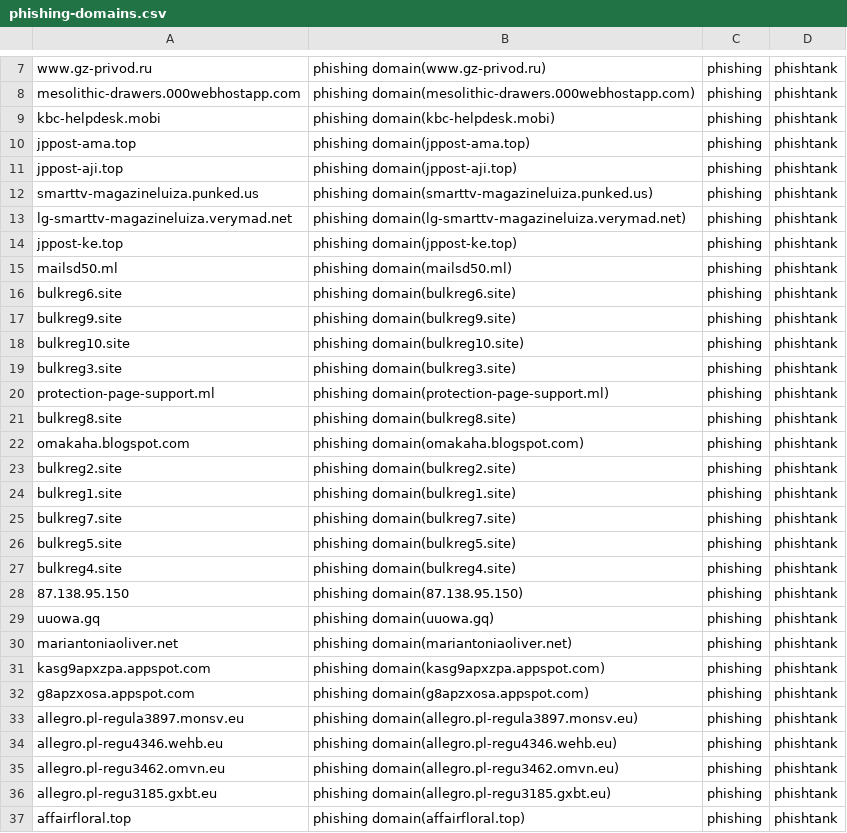
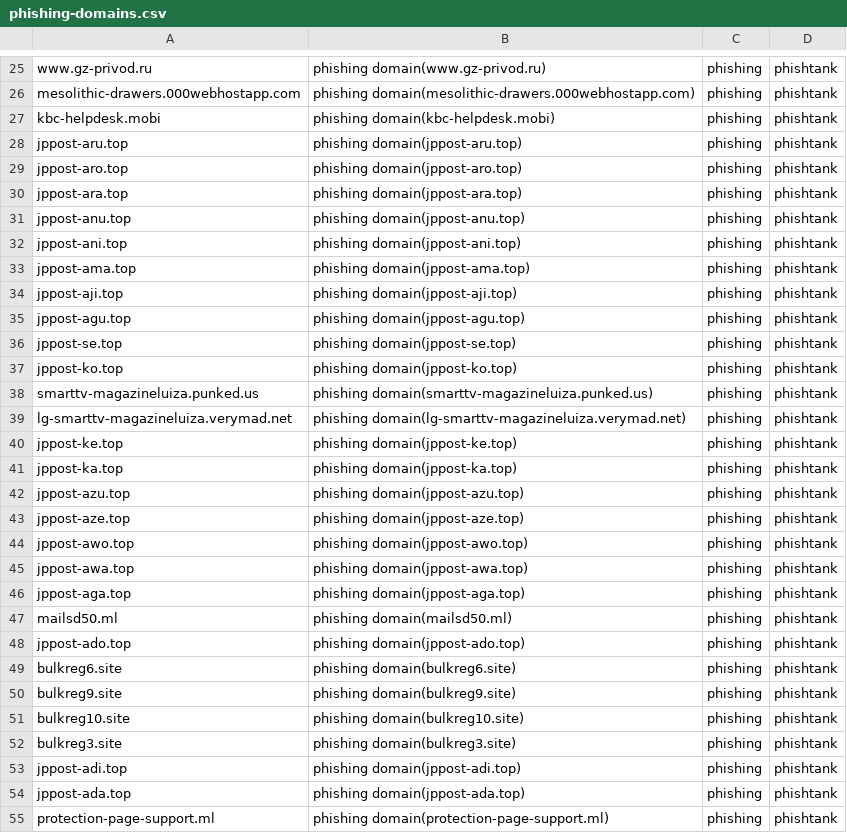
Before and after one commit to sinjukukawataro/20180511, a CSV file: phishing-domains.csv, drawn as a sheet; only a part is shown, gaps mark what is left out; the shorter side is filled out with more unchanged rows; the diff covers the shown part only.

```diff
--- a/phishing-domains.csv
+++ b/phishing-domains.csv
@@ -9,4 +27,12 @@ mesolithic-drawers.000webhostapp.com,phishing domain(mesolithic-drawers.000webho
 kbc-helpdesk.mobi,phishing domain(kbc-helpdesk.mobi),phishing,phishtank
+jppost-aru.top,phishing domain(jppost-aru.top),phishing,phishtank
+jppost-aro.top,phishing domain(jppost-aro.top),phishing,phishtank
+jppost-ara.top,phishing domain(jppost-ara.top),phishing,phishtank
+jppost-anu.top,phishing domain(jppost-anu.top),phishing,phishtank
+jppost-ani.top,phishing domain(jppost-ani.top),phishing,phishtank
 jppost-ama.top,phishing domain(jppost-ama.top),phishing,phishtank
 jppost-aji.top,phishing domain(jppost-aji.top),phishing,phishtank
+jppost-agu.top,phishing domain(jppost-agu.top),phishing,phishtank
+jppost-se.top,phishing domain(jppost-se.top),phishing,phishtank
+jppost-ko.top,phishing domain(jppost-ko.top),phishing,phishtank
 smarttv-magazineluiza.punked.us,phishing domain(smarttv-magazineluiza.punked.us),phishing,phishtank
@@ -14,3 +40,10 @@ lg-smarttv-magazineluiza.verymad.net,phishing domain(lg-smarttv-magazineluiza.ve
 jppost-ke.top,phishing domain(jppost-ke.top),phishing,phishtank
+jppost-ka.top,phishing domain(jppost-ka.top),phishing,phishtank
+jppost-azu.top,phishing domain(jppost-azu.top),phishing,phishtank
+jppost-aze.top,phishing domain(jppost-aze.top),phishing,phishtank
+jppost-awo.top,phishing domain(jppost-awo.top),phishing,phishtank
+jppost-awa.top,phishing domain(jppost-awa.top),phishing,phishtank
+jppost-aga.top,phishing domain(jppost-aga.top),phishing,phishtank
 mailsd50.ml,phishing domain(mailsd50.ml),phishing,phishtank
+jppost-ado.top,phishing domain(jppost-ado.top),phishing,phishtank
 bulkreg6.site,phishing domain(bulkreg6.site),phishing,phishtank
@@ -19,2 +52,4 @@ bulkreg10.site,phishing domain(bulkreg10.site),phishing,phishtank
 bulkreg3.site,phishing domain(bulkreg3.site),phishing,phishtank
+jppost-adi.top,phishing domain(jppost-adi.top),phishing,phishtank
+jppost-ada.top,phishing domain(jppost-ada.top),phishing,phishtank
 protection-page-support.ml,phishing domain(protection-page-support.ml),phishing,phishtank
```
Also changed, not shown: 18 added rows, 12 removed rows and 4 moved rows elsewhere in this file.
